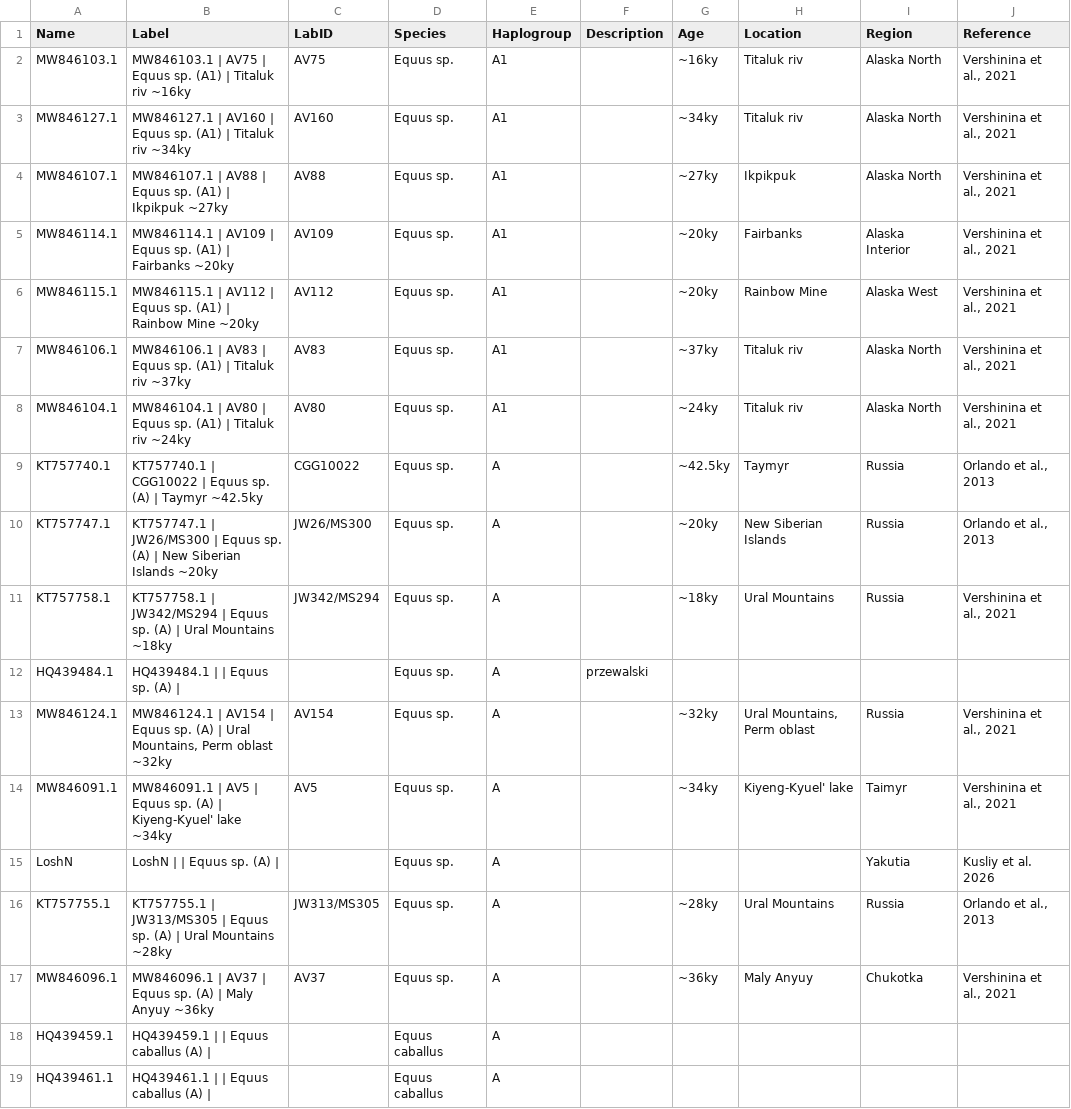
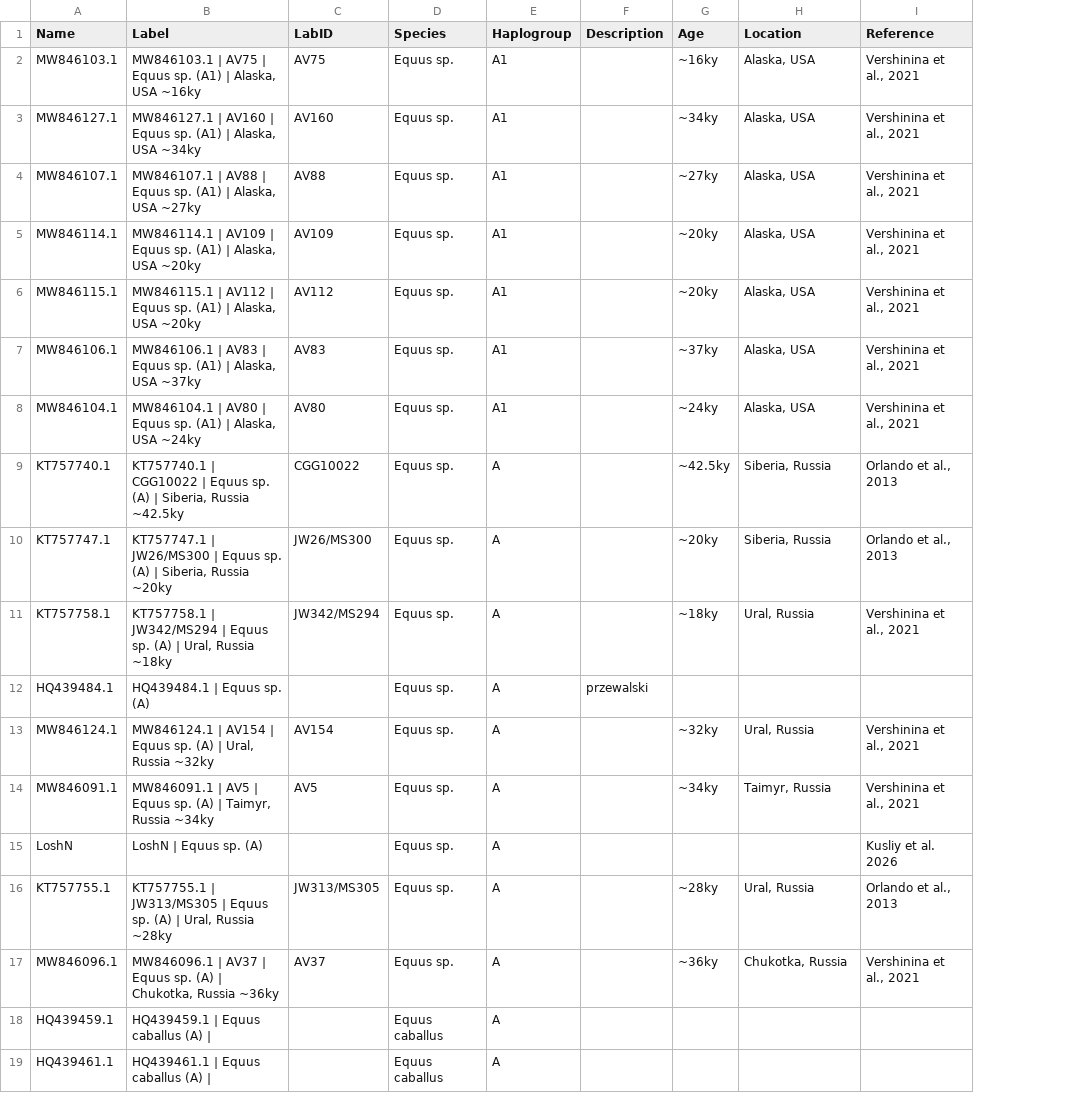
Before and after one commit to merszym/kallisto_nf, a TSV file: assets/Equidae/labels.tsv, drawn as a sheet; only a part is shown; the diff covers the shown part only; the diff names each change by its address in the sheet, - before the commit and + after, or states it on an @@ line.

Commit message:
update Canid and Equid labels

```diff
--- a/assets/Equidae/labels.tsv
+++ b/assets/Equidae/labels.tsv
-column I (Region), rows 2-17: Alaska North | Alaska North | Alaska North | Alaska Interior | Alaska West | Alaska North | Alaska North | Russia | Russia | Russia |  | Russia | Taimyr | Yakutia | Russia | Chukotka
-B2 (Label): …(A1) | Titaluk riv ~16ky
+B2 (Label): …(A1) | Alaska, USA ~16ky
-H2:H3 (Location): Titaluk riv
+H2:H3 (Location): Alaska, USA
-B3 (Label): …(A1) | Titaluk riv ~34ky
+B3 (Label): …(A1) | Alaska, USA ~34ky
-B4 (Label): …(A1) | Ikpikpuk ~27ky
+B4 (Label): …(A1) | Alaska, USA ~27ky
-H4 (Location): Ikpikpuk
+H4 (Location): Alaska, USA
-B5 (Label): …(A1) | Fairbanks ~20ky
+B5 (Label): …(A1) | Alaska, USA ~20ky
-H5 (Location): Fairbanks
+H5 (Location): Alaska, USA
-B6 (Label): …(A1) | Rainbow Mine ~20ky
+B6 (Label): …(A1) | Alaska, USA ~20ky
-H6 (Location): Rainbow Mine
+H6 (Location): Alaska, USA
-B7 (Label): …(A1) | Titaluk riv ~37ky
+B7 (Label): …(A1) | Alaska, USA ~37ky
-H7:H8 (Location): Titaluk riv
+H7:H8 (Location): Alaska, USA
-B8 (Label): …(A1) | Titaluk riv ~24ky
+B8 (Label): …(A1) | Alaska, USA ~24ky
-B9 (Label): …(A) | Taymyr ~42.5ky
+B9 (Label): …(A) | Siberia, Russia ~42.5ky
-H9 (Location): Taymyr
+H9 (Location): Siberia, Russia
-B10 (Label): …(A) | New Siberian Islands ~20ky
+B10 (Label): …(A) | Siberia, Russia ~20ky
-H10 (Location): New Siberian Islands
+H10 (Location): Siberia, Russia
-B11 (Label): …(A) | Ural Mountains ~18ky
+B11 (Label): …(A) | Ural, Russia ~18ky
-H11 (Location): Ural Mountains
+H11 (Location): Ural, Russia
-B12 (Label): HQ439484.1 | | Equus sp. (A) |
+B12 (Label): HQ439484.1 | Equus sp. (A)
-B13 (Label): …(A) | Ural Mountains, Perm oblast ~32ky
+B13 (Label): …(A) | Ural, Russia ~32ky
-H13 (Location): Ural Mountains, Perm oblast
+H13 (Location): Ural, Russia
-B14 (Label): …(A) | Kiyeng-Kyuel' lake ~34ky
+B14 (Label): …(A) | Taimyr, Russia ~34ky
-H14 (Location): Kiyeng-Kyuel' lake
+H14 (Location): Taimyr, Russia
-B15 (Label): LoshN | | Equus sp. (A) |
+B15 (Label): LoshN | Equus sp. (A)
-B16 (Label): …(A) | Ural Mountains ~28ky
+B16 (Label): …(A) | Ural, Russia ~28ky
-H16 (Location): Ural Mountains
+H16 (Location): Ural, Russia
-B17 (Label): …(A) | Maly Anyuy ~36ky
+B17 (Label): …(A) | Chukotka, Russia ~36ky
-H17 (Location): Maly Anyuy
+H17 (Location): Chukotka, Russia
-B18 (Label): HQ439459.1 | | Equus caballus (A) |
+B18 (Label): HQ439459.1 | Equus caballus (A) |
-B19 (Label): HQ439461.1 | | Equus caballus (A) |
+B19 (Label): HQ439461.1 | Equus caballus (A) |
```
Also changed, not shown: 152 edited cells elsewhere in this file, assets/Canidae/labels.tsv, 1 other file.
